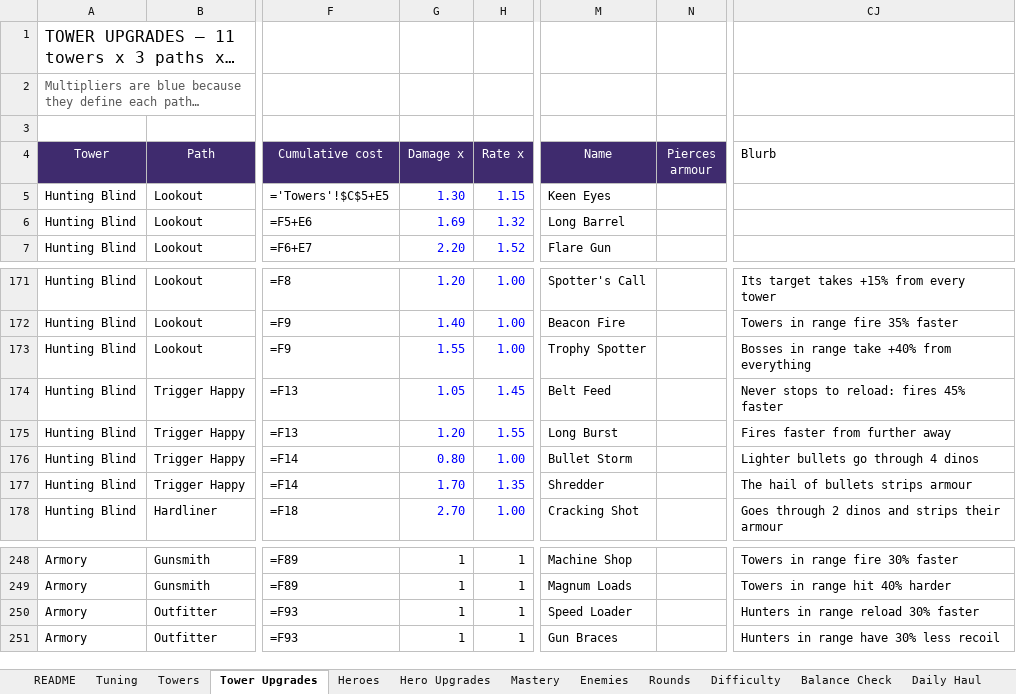
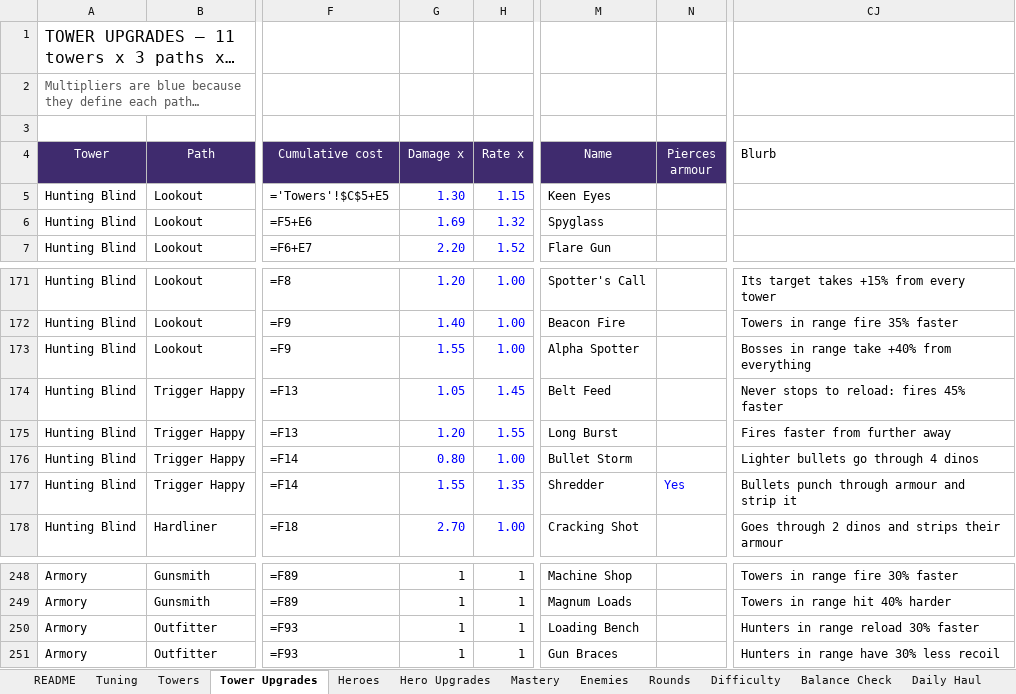
Before and after one commit to BigJover/storm-split, an Excel workbook: Storm-Split-Balance.xlsx, sheet Tower Upgrades, drawn as a sheet; only a part is shown, gaps mark what is left out; long unchanged cells end in …; values as stored, in another font and other column widths than the file's, no borders; formulas without a stored value are shown as written; the diff names each change by its address in the sheet, - before the commit and + after, or states it on an @@ line.

```diff
--- a/Storm-Split-Balance.xlsx (sheet Tower Upgrades)
+++ b/Storm-Split-Balance.xlsx (sheet Tower Upgrades)
-M6 (Name): Long Barrel
+M6 (Name): Spyglass
-M173 (Name): Trophy Spotter
+M173 (Name): Alpha Spotter
-G177 (Damage x): 1.70
+G177 (Damage x): 1.55
-N177 (Pierces armour): (empty)
+N177 (Pierces armour): Yes
-CJ177 (Blurb): The hail of bullets strips armour
+CJ177 (Blurb): Bullets punch through armour and strip it
-M250 (Name): Speed Loader
+M250 (Name): Loading Bench
```
Also changed, not shown: sheet Tuning, 16 other files.
